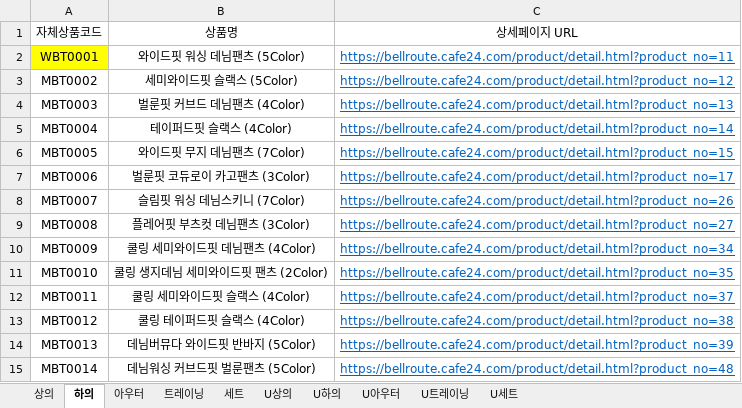
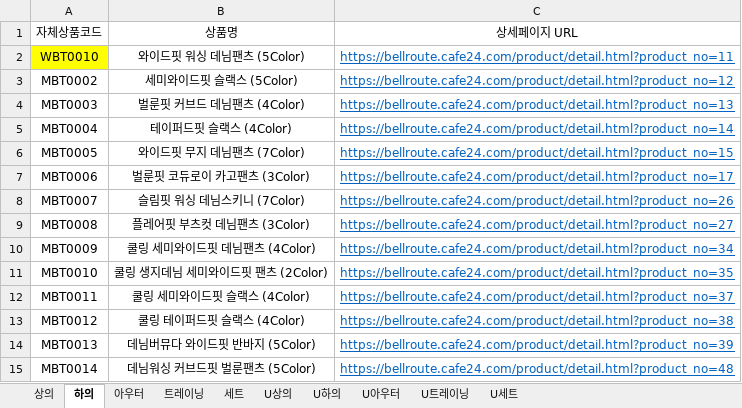
Before and after one commit to gillman7-ai/bellroute-image-hosting, an Excel workbook: product_search/product_list.xlsx, sheet 하의, drawn as a sheet; values as stored, in another font and other column widths than the file's, no borders; the diff names each change by its address in the sheet, - before the commit and + after, or states it on an @@ line.

```diff
--- a/product_search/product_list.xlsx (sheet 하의)
+++ b/product_search/product_list.xlsx (sheet 하의)
-A2: WBT0001
+A2: WBT0010
```
Also changed, not shown: 60 other files.
